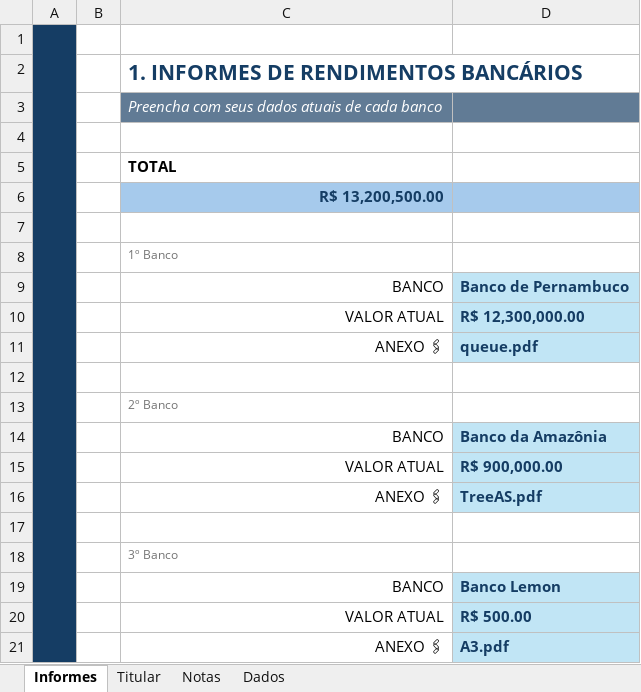
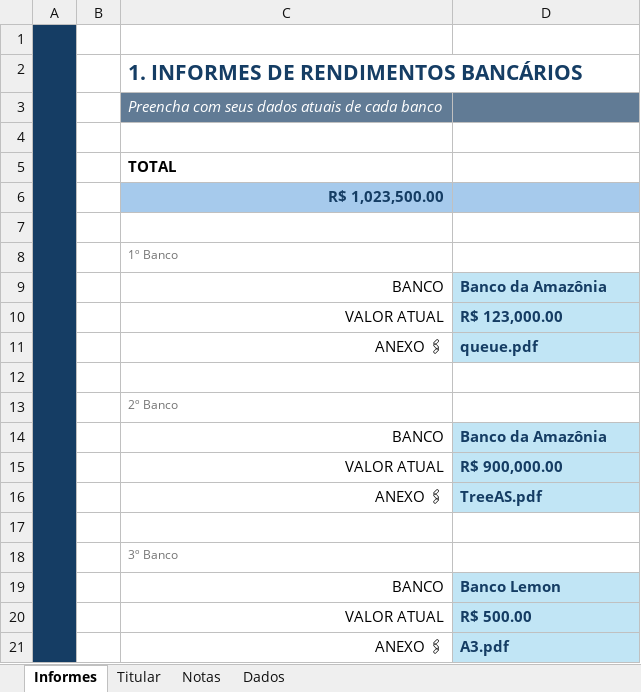
Before and after one commit to VihSousa/Projeto-Excel, an Excel workbook: Declaração de imposto/Puma Plan.xlsx, sheet Informes, drawn as a sheet; values as stored, in another font and other column widths than the file's, no borders; charts and pictures not drawn; the diff names each change by its address in the sheet, - before the commit and + after, or states it on an @@ line.

```diff
--- a/Declaração de imposto/Puma Plan.xlsx (sheet Informes)
+++ b/Declaração de imposto/Puma Plan.xlsx (sheet Informes)
-C6: R$ 13,200,500.00
+C6: R$ 1,023,500.00
-D9: Banco de Pernambuco
+D9: Banco da Amazônia
-D10: R$ 12,300,000.00
+D10: R$ 123,000.00
```
Also changed, not shown: sheet Titular, sheet Notas, charts or pictures, 1 other file.
